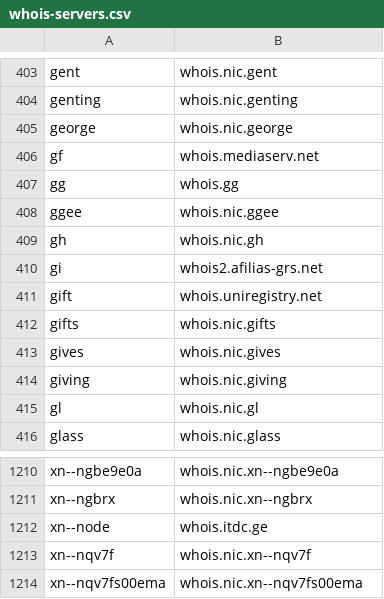
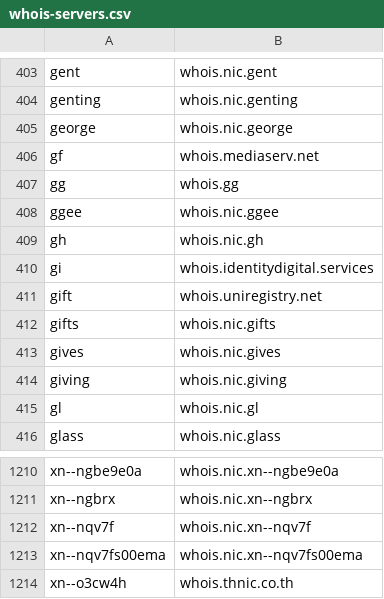
Before and after one commit to RamVasuthevan/whois-server-list, a CSV file: whois-servers.csv, drawn as a sheet; only a part is shown, gaps mark what is left out; the shorter side is filled out with more unchanged rows.

```diff
--- a/whois-servers.csv
+++ b/whois-servers.csv
@@ -409,3 +409,3 @@ ggee,whois.nic.ggee
 gh,whois.nic.gh
-gi,whois2.afilias-grs.net
+gi,whois.identitydigital.services
 gift,whois.uniregistry.net
@@ -1211,3 +1211,2 @@ xn--ngbe9e0a,whois.nic.xn--ngbe9e0a
 xn--ngbrx,whois.nic.xn--ngbrx
-xn--node,whois.itdc.ge
 xn--nqv7f,whois.nic.xn--nqv7f
```
Also changed, not shown: 3 other files.
